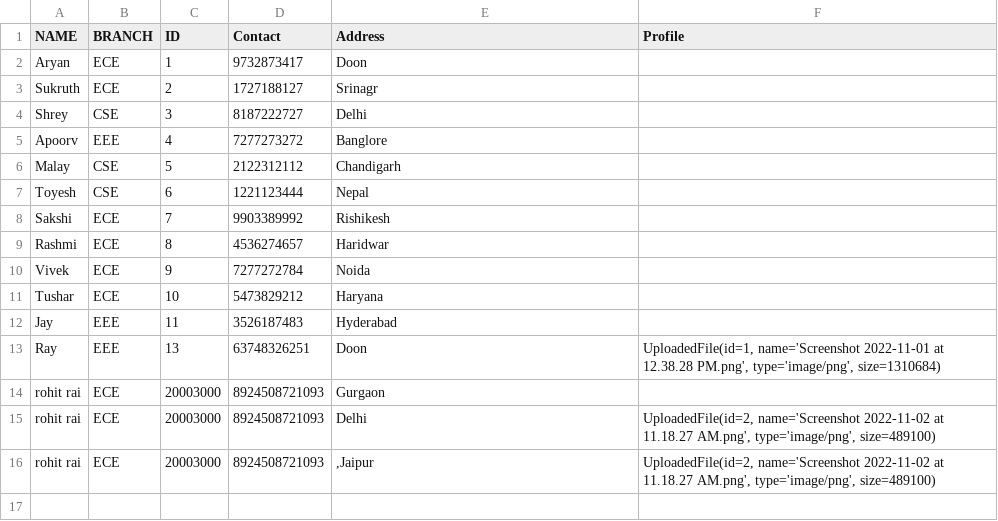
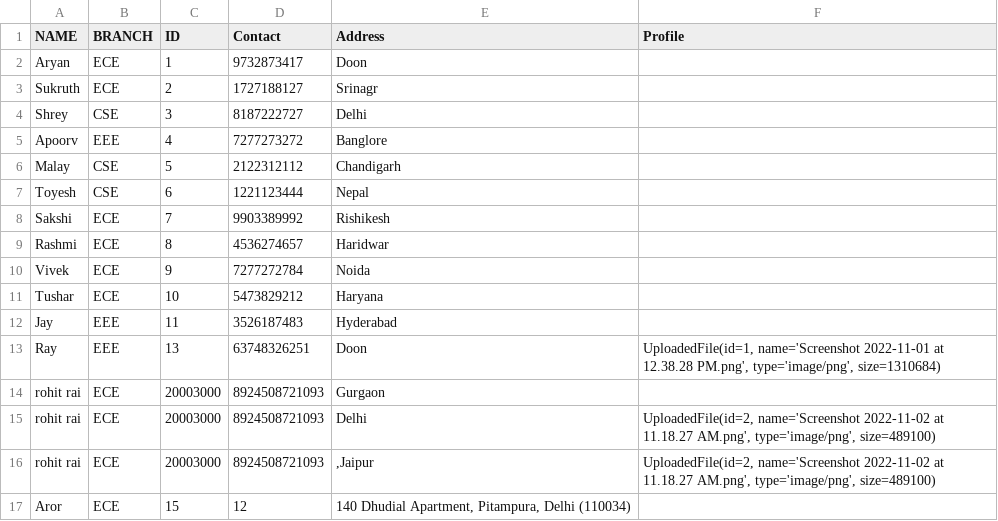
Before and after one commit to Mannu7587/Student-Registration-System, a CSV file: Student Registration System/class.csv, drawn as a sheet; the diff names each change by its address in the sheet, - before the commit and + after, or states it on an @@ line.

```diff
--- a/Student Registration System/class.csv
+++ b/Student Registration System/class.csv
+row 17: Aror | ECE | 15 | 12 | 140 Dhudial Apartment, Pitampura, Delhi (110034)
```
Also changed, not shown: 1 other file.
